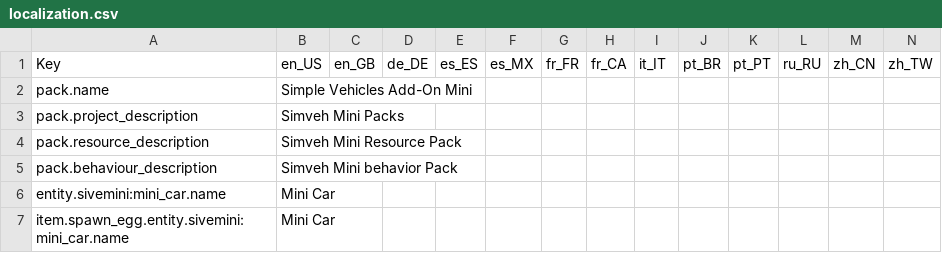
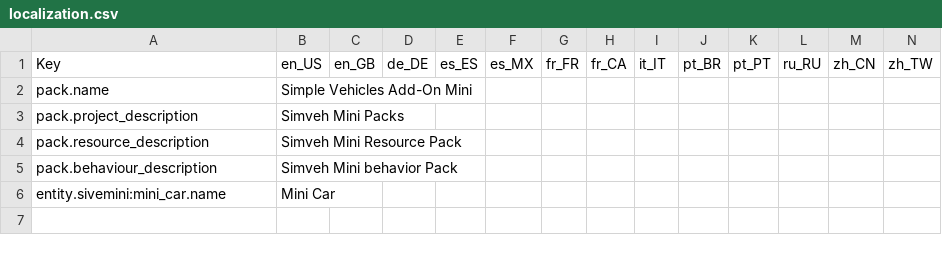
Before and after one commit to RMPlaysMCYT/simveh_mini, a CSV file: localization.csv, drawn as a sheet; only a part is shown; rows hold the shown columns only; the diff names each change by its address in the sheet, - before the commit and + after, or states it on an @@ line.

Commit message:
fix of translation

```diff
--- a/localization.csv
+++ b/localization.csv
-row 7: item.spawn_egg.entity.sivemini:mini_car.name | Mini Car
```
